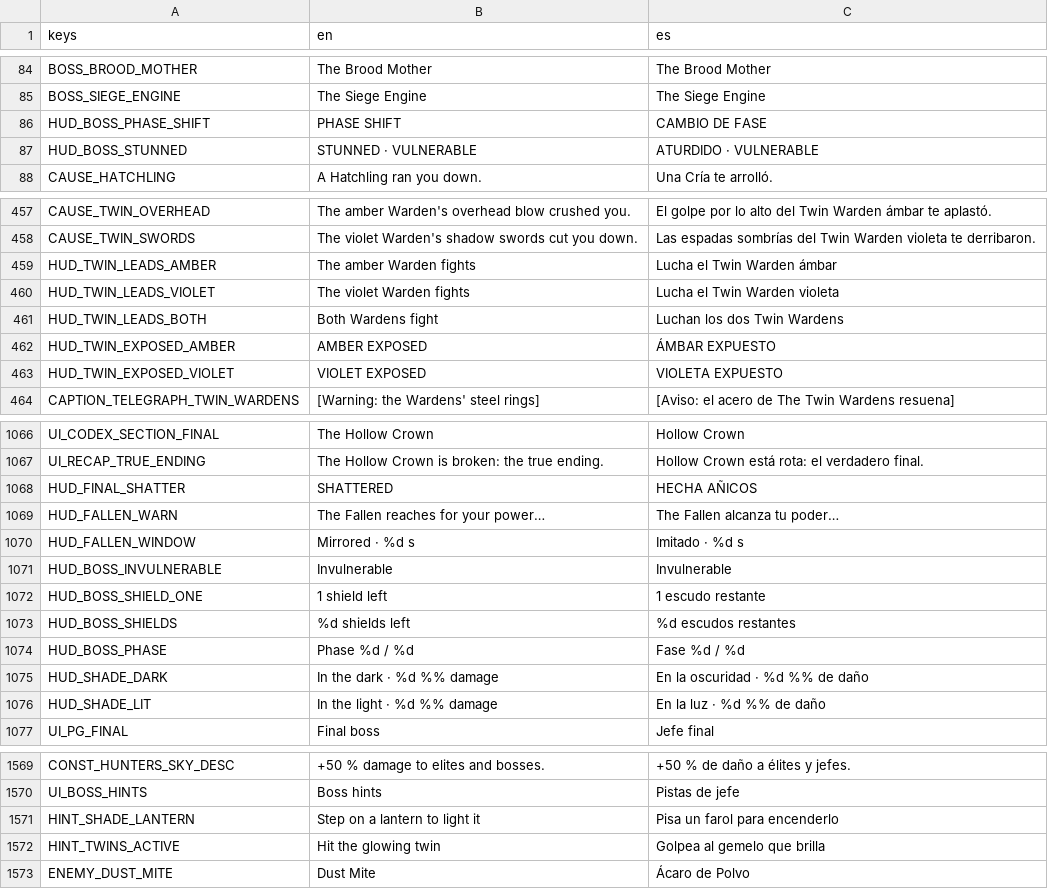
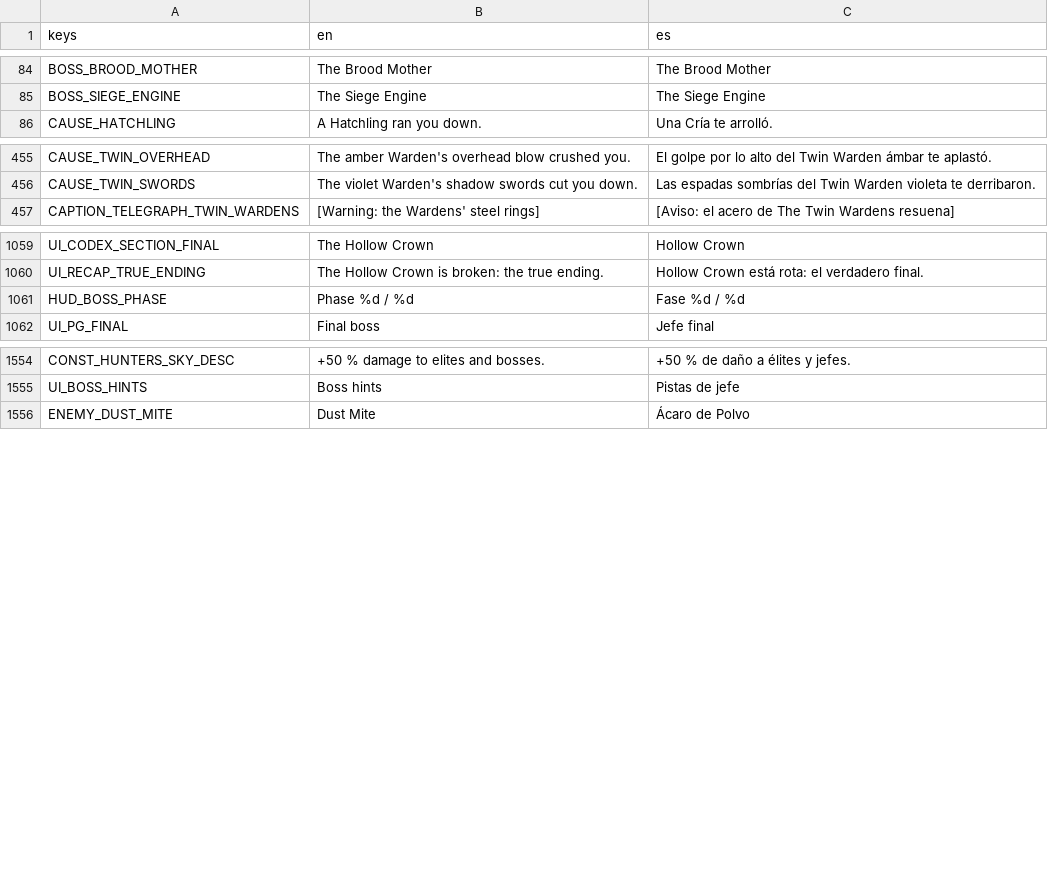
Before and after one commit to riusprime/zero-depth, a CSV file: locale/strings.csv, drawn as a sheet; only a part is shown, gaps mark what is left out; the diff covers the shown part only; the diff names each change by its address in the sheet, - before the commit and + after, or states it on an @@ line.

```diff
--- a/locale/strings.csv
+++ b/locale/strings.csv
-row 86: HUD_BOSS_PHASE_SHIFT | PHASE SHIFT | CAMBIO DE FASE
-row 87: HUD_BOSS_STUNNED | STUNNED · VULNERABLE | ATURDIDO · VULNERABLE
-row 459: HUD_TWIN_LEADS_AMBER | The amber Warden fights | Lucha el Twin Warden ámbar
-row 460: HUD_TWIN_LEADS_VIOLET | The violet Warden fights | Lucha el Twin Warden violeta
-row 461: HUD_TWIN_LEADS_BOTH | Both Wardens fight | Luchan los dos Twin Wardens
-row 462: HUD_TWIN_EXPOSED_AMBER | AMBER EXPOSED | ÁMBAR EXPUESTO
-row 463: HUD_TWIN_EXPOSED_VIOLET | VIOLET EXPOSED | VIOLETA EXPUESTO
-row 1068: HUD_FINAL_SHATTER | SHATTERED | HECHA AÑICOS
-row 1069: HUD_FALLEN_WARN | The Fallen reaches for your power… | The Fallen alcanza tu poder…
-row 1070: HUD_FALLEN_WINDOW | Mirrored · %d s | Imitado · %d s
-row 1071: HUD_BOSS_INVULNERABLE | Invulnerable | Invulnerable
-row 1072: HUD_BOSS_SHIELD_ONE | 1 shield left | 1 escudo restante
-row 1073: HUD_BOSS_SHIELDS | %d shields left | %d escudos restantes
-row 1075: HUD_SHADE_DARK | In the dark · %d %% damage | En la oscuridad · %d %% de daño
-row 1076: HUD_SHADE_LIT | In the light · %d %% damage | En la luz · %d %% de daño
-row 1571: HINT_SHADE_LANTERN | Step on a lantern to light it | Pisa un farol para encenderlo
-row 1572: HINT_TWINS_ACTIVE | Hit the glowing twin | Golpea al gemelo que brilla
```
Also changed, not shown: 1 removed row elsewhere in this file, 44 other files.
